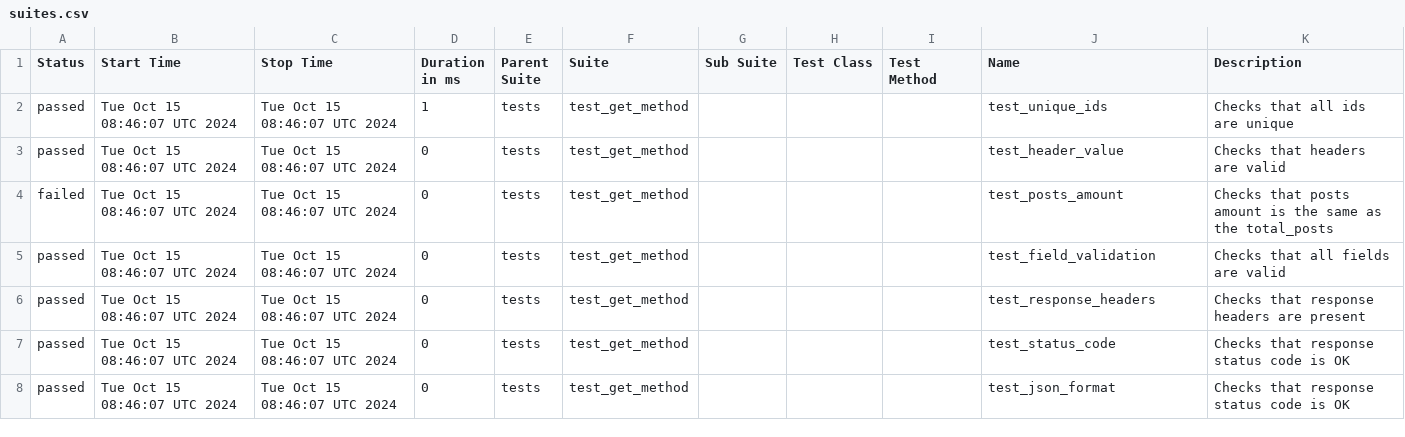
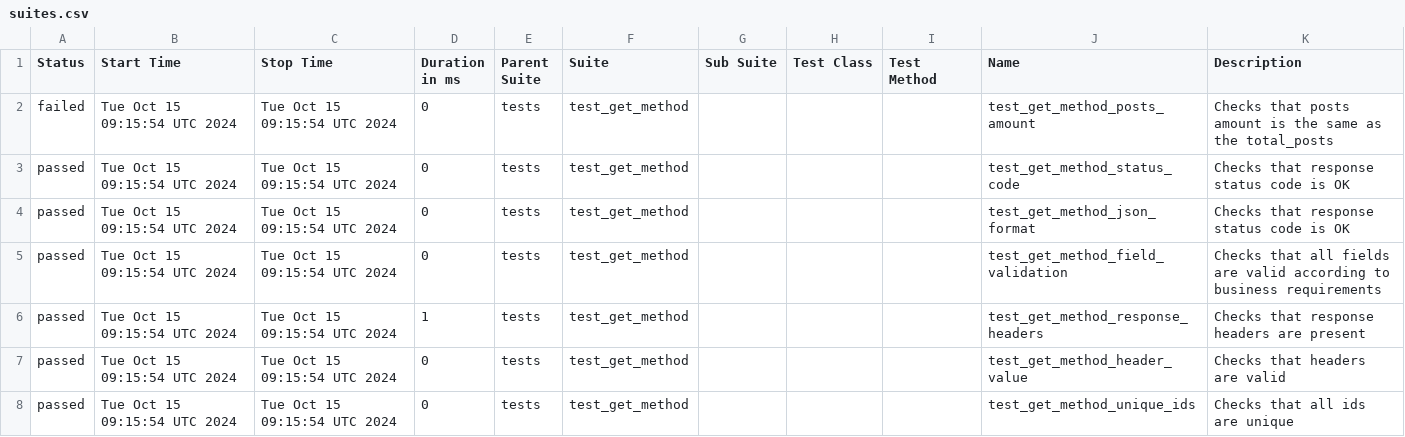
Before and after one commit to barsovichok/testproject, a CSV file: data/suites.csv, drawn as a sheet.

```diff
--- a/data/suites.csv
+++ b/data/suites.csv
@@ -1,8 +1,8 @@
 "Status","Start Time","Stop Time","Duration in ms","Parent Suite","Suite","Sub Suite","Test Class","Test Method","Name","Description"
-"passed","Tue Oct 15 08:46:07 UTC 2024","Tue Oct 15 08:46:07 UTC 2024","1","tests","test_get_method","","","","test_unique_ids","Checks that all ids are unique"
-"passed","Tue Oct 15 08:46:07 UTC 2024","Tue Oct 15 08:46:07 UTC 2024","0","tests","test_get_method","","","","test_header_value","Checks that headers are valid"
-"failed","Tue Oct 15 08:46:07 UTC 2024","Tue Oct 15 08:46:07 UTC 2024","0","tests","test_get_method","","","","test_posts_amount","Checks that posts amount is the same as the total_posts"
-"passed","Tue Oct 15 08:46:07 UTC 2024","Tue Oct 15 08:46:07 UTC 2024","0","tests","test_get_method","","","","test_field_validation","Checks that all fields are valid"
-"passed","Tue Oct 15 08:46:07 UTC 2024","Tue Oct 15 08:46:07 UTC 2024","0","tests","test_get_method","","","","test_response_headers","Checks that response headers are present"
-"passed","Tue Oct 15 08:46:07 UTC 2024","Tue Oct 15 08:46:07 UTC 2024","0","tests","test_get_method","","","","test_status_code","Checks that response status code is OK"
-"passed","Tue Oct 15 08:46:07 UTC 2024","Tue Oct 15 08:46:07 UTC 2024","0","tests","test_get_method","","","","test_json_format","Checks that response status code is OK"
+"failed","Tue Oct 15 09:15:54 UTC 2024","Tue Oct 15 09:15:54 UTC 2024","0","tests","test_get_method","","","","test_get_method_posts_amount","Checks that posts amount is the same as the total_posts"
+"passed","Tue Oct 15 09:15:54 UTC 2024","Tue Oct 15 09:15:54 UTC 2024","0","tests","test_get_method","","","","test_get_method_status_code","Checks that response status code is OK"
+"passed","Tue Oct 15 09:15:54 UTC 2024","Tue Oct 15 09:15:54 UTC 2024","0","tests","test_get_method","","","","test_get_method_json_format","Checks that response status code is OK"
+"passed","Tue Oct 15 09:15:54 UTC 2024","Tue Oct 15 09:15:54 UTC 2024","0","tests","test_get_method","","","","test_get_method_field_validation","Checks that all fields are valid according to business requirements"
+"passed","Tue Oct 15 09:15:54 UTC 2024","Tue Oct 15 09:15:54 UTC 2024","1","tests","test_get_method","","","","test_get_method_response_headers","Checks that response headers are present"
+"passed","Tue Oct 15 09:15:54 UTC 2024","Tue Oct 15 09:15:54 UTC 2024","0","tests","test_get_method","","","","test_get_method_header_value","Checks that headers are valid"
+"passed","Tue Oct 15 09:15:54 UTC 2024","Tue Oct 15 09:15:54 UTC 2024","0","tests","test_get_method","","","","test_get_method_unique_ids","Checks that all ids are unique"
```
Also changed, not shown: 25 other files.
